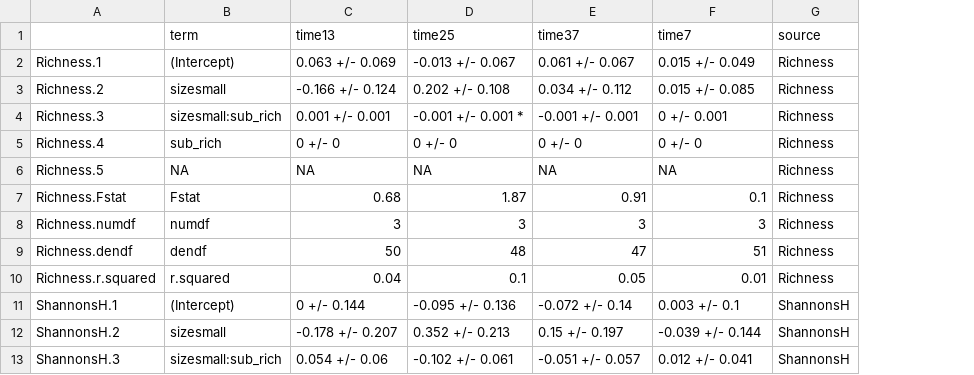
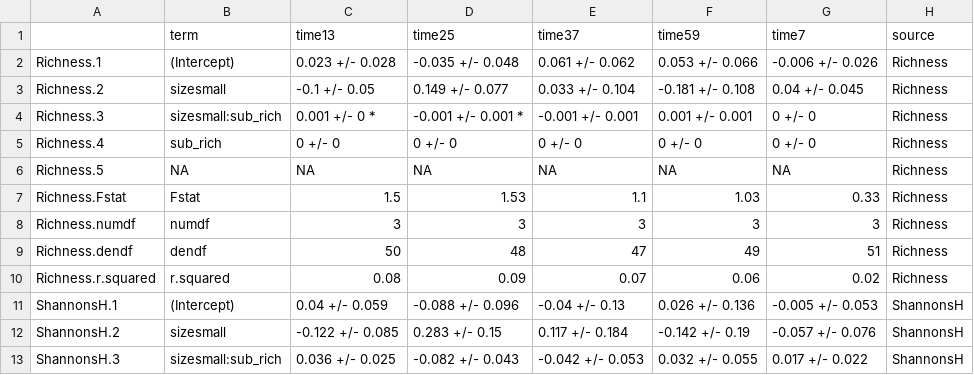
Before and after one commit to Zanne-Lab/communityVchemistry, a CSV file: output/diversitysummary_stem_traitresid.csv, drawn as a sheet; only a part is shown; addresses are those after the commit; the diff covers the shown part only; the diff names each change by its address in the sheet, - before the commit and + after, or states it on an @@ line.

Commit message:
adds time59 mass loss to readme analyses beyond line 84

```diff
--- a/output/diversitysummary_stem_traitresid.csv
+++ b/output/diversitysummary_stem_traitresid.csv
+column F (time59), rows 2-13: 0.053 +/- 0.066 | -0.181 +/- 0.108 | 0.001 +/- 0.001 | 0 +/- 0 | NA | 1.03 | 3 | 49 | 0.06 | 0.026 +/- 0.136 | -0.142 +/- 0.19 | 0.032 +/- 0.055
-C2 (time13): 0.063 +/- 0.069
+C2 (time13): 0.023 +/- 0.028
-D2 (time25): -0.013 +/- 0.067
+D2 (time25): -0.035 +/- 0.048
-E2 (time37): 0.061 +/- 0.067
+E2 (time37): 0.061 +/- 0.062
-G2 (time7): 0.015 +/- 0.049
+G2 (time7): -0.006 +/- 0.026
-C3 (time13): -0.166 +/- 0.124
+C3 (time13): -0.1 +/- 0.05
-D3 (time25): 0.202 +/- 0.108
+D3 (time25): 0.149 +/- 0.077
-E3 (time37): 0.034 +/- 0.112
+E3 (time37): 0.033 +/- 0.104
-G3 (time7): 0.015 +/- 0.085
+G3 (time7): 0.04 +/- 0.045
-C4 (time13): 0.001 +/- 0.001
+C4 (time13): 0.001 +/- 0 *
-G4 (time7): 0 +/- 0.001
+G4 (time7): 0 +/- 0
-C7 (time13): 0.68
+C7 (time13): 1.5
-D7 (time25): 1.87
+D7 (time25): 1.53
-E7 (time37): 0.91
+E7 (time37): 1.1
-G7 (time7): 0.1
+G7 (time7): 0.33
-C10 (time13): 0.04
+C10 (time13): 0.08
-D10 (time25): 0.1
+D10 (time25): 0.09
-E10 (time37): 0.05
+E10 (time37): 0.07
-G10 (time7): 0.01
+G10 (time7): 0.02
-C11 (time13): 0 +/- 0.144
+C11 (time13): 0.04 +/- 0.059
-D11 (time25): -0.095 +/- 0.136
+D11 (time25): -0.088 +/- 0.096
-E11 (time37): -0.072 +/- 0.14
+E11 (time37): -0.04 +/- 0.13
-G11 (time7): 0.003 +/- 0.1
+G11 (time7): -0.005 +/- 0.053
-C12 (time13): -0.178 +/- 0.207
+C12 (time13): -0.122 +/- 0.085
-D12 (time25): 0.352 +/- 0.213
+D12 (time25): 0.283 +/- 0.15
-E12 (time37): 0.15 +/- 0.197
+E12 (time37): 0.117 +/- 0.184
-G12 (time7): -0.039 +/- 0.144
+G12 (time7): -0.057 +/- 0.076
-C13 (time13): 0.054 +/- 0.06
+C13 (time13): 0.036 +/- 0.025
-D13 (time25): -0.102 +/- 0.061
+D13 (time25): -0.082 +/- 0.043
-E13 (time37): -0.051 +/- 0.057
+E13 (time37): -0.042 +/- 0.053
-G13 (time7): 0.012 +/- 0.041
+G13 (time7): 0.017 +/- 0.022
```
Also changed, not shown: 97 edited cells elsewhere in this file, derived_data/decayfits.csv, output/commcompsummary.csv, 41 other files.
